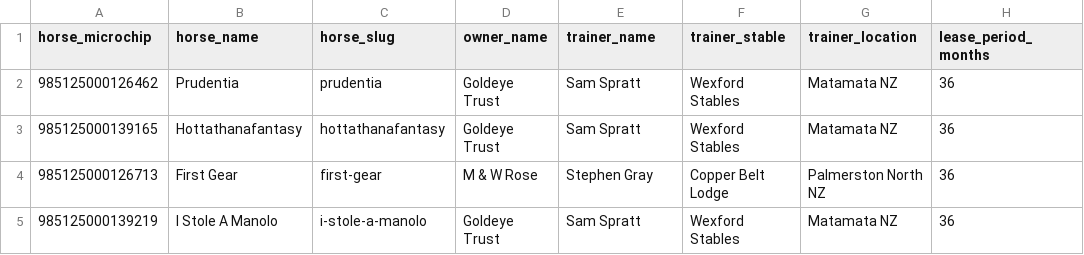
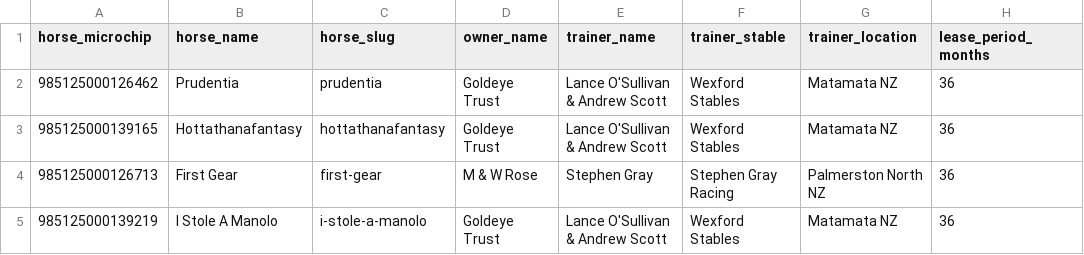
Before and after one commit to Badders80/02_website, a CSV file: scripts/sheet_templates/hlts.csv, drawn as a sheet; only a part is shown; the diff names each change by its address in the sheet, - before the commit and + after, or states it on an @@ line.

Commit message:
fix: correct trainer names across all data files
- Sam Spratt → Lance O'Sullivan & Andrew Scott (Wexford Stables)
- Copper Belt Lodge → Stephen Gray Racing (First Gear)
- Fixed: horses.csv, hlts.csv, trainers.csv, horses.json, hlts.json,
  trainers.json, sync_inventory.py, mystable/page.tsx, sandbox pages
- tsc: 0 errors

```diff
--- a/scripts/sheet_templates/hlts.csv
+++ b/scripts/sheet_templates/hlts.csv
-E2:E3 (trainer_name): Sam Spratt
+E2:E3 (trainer_name): Lance O'Sullivan & Andrew Scott
-F4 (trainer_stable): Copper Belt Lodge
+F4 (trainer_stable): Stephen Gray Racing
-E5 (trainer_name): Sam Spratt
+E5 (trainer_name): Lance O'Sullivan & Andrew Scott
```
Also changed, not shown: scripts/sheet_templates/horses.csv, 7 other files.
